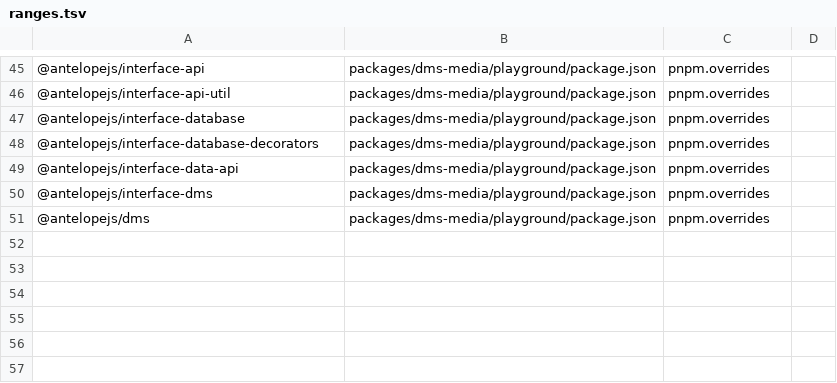
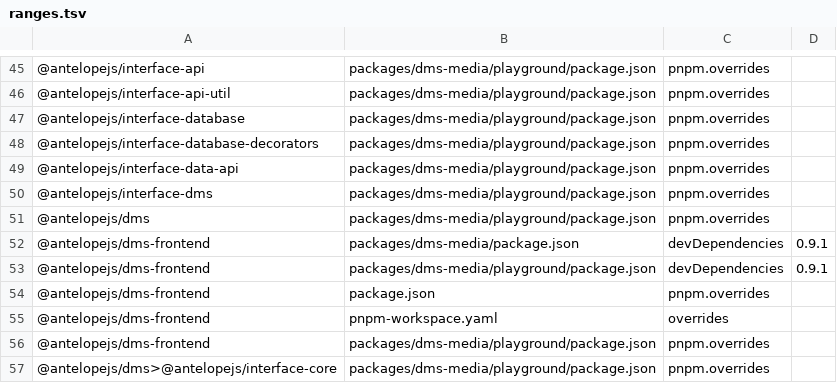
Before and after one commit to AntelopeJS/dms-media, a TSV file: .campaign/tgz/ranges.tsv, drawn as a sheet; only a part is shown, gaps mark what is left out.

Commit message:
build(deps): move the dms-frontend range to 0.10 and pin the 0.10.0 tarball

```diff
--- a/.campaign/tgz/ranges.tsv
+++ b/.campaign/tgz/ranges.tsv
@@ -51 +51,7 @@
 @antelopejs/dms	packages/dms-media/playground/package.json	pnpm.overrides	
+@antelopejs/dms-frontend	packages/dms-media/package.json	devDependencies	0.9.1
+@antelopejs/dms-frontend	packages/dms-media/playground/package.json	devDependencies	0.9.1
+@antelopejs/dms-frontend	package.json	pnpm.overrides	
+@antelopejs/dms-frontend	pnpm-workspace.yaml	overrides	
+@antelopejs/dms-frontend	packages/dms-media/playground/package.json	pnpm.overrides	
+@antelopejs/dms>@antelopejs/interface-core	packages/dms-media/playground/package.json	pnpm.overrides	
```
Also changed, not shown: 12 other files.
